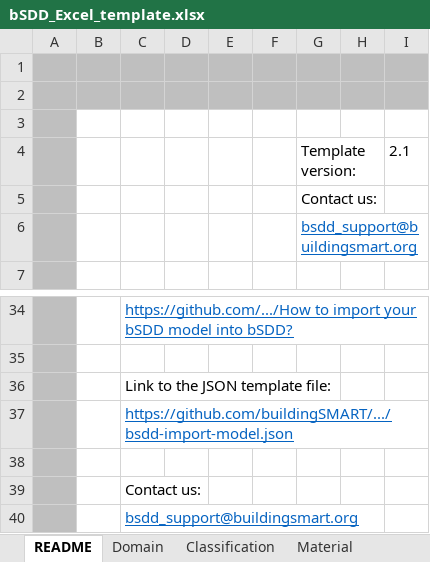
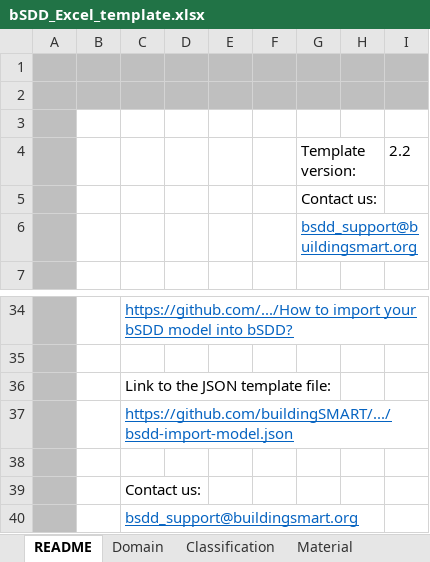
Before and after one commit to buildingSMART/bSDD, an Excel workbook: Model/Import Model/spreadsheet-import/bSDD_Excel_template.xlsx, sheet README, drawn as a sheet; only a part is shown, gaps mark what is left out; values as stored, in another font and other column widths than the file's, no borders; charts and pictures not drawn; the diff names each change by its address in the sheet, - before the commit and + after, or states it on an @@ line.

Commit message:
Update bSDD_Excel_template.xlsx

```diff
--- a/Model/Import Model/spreadsheet-import/bSDD_Excel_template.xlsx (sheet README)
+++ b/Model/Import Model/spreadsheet-import/bSDD_Excel_template.xlsx (sheet README)
-I4: 2.1
+I4: 2.2
+C37:I37 merged
```
